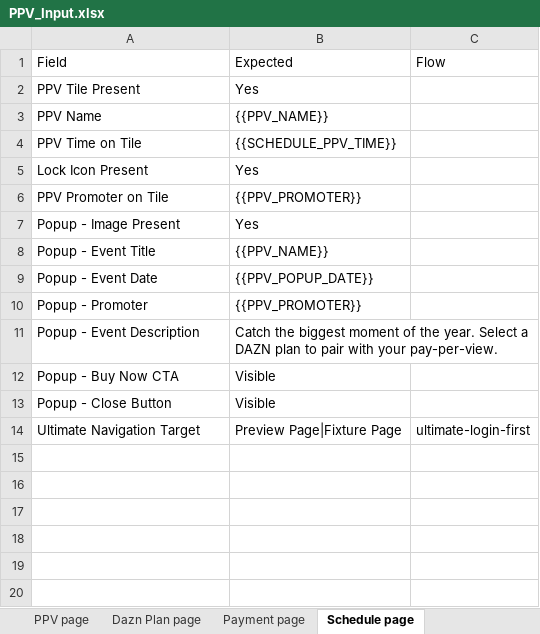
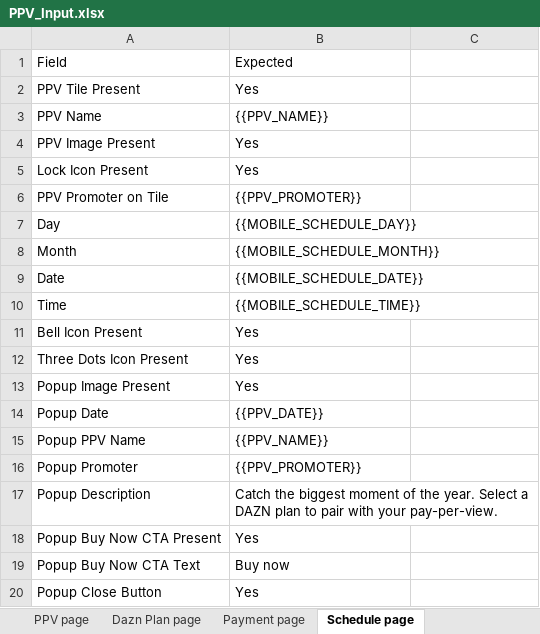
Before and after one commit to gopi-sanagapalli/PPV-End-to-End-Automation, an Excel workbook: data/PPV_Input.xlsx, sheet Schedule page, drawn as a sheet; values as stored, in another font and other column widths than the file's, no borders; removed rows and columns are numbered as before the commit, all else as after; the diff names each change by its address in the sheet, - before the commit and + after, or states it on an @@ line.

Commit message:
feat(android): add entitlement tile discovery and validations

```diff
--- a/data/PPV_Input.xlsx (sheet Schedule page)
+++ b/data/PPV_Input.xlsx (sheet Schedule page)
-C1: Flow
+C1: (empty)
-row 4: PPV Time on Tile | {{SCHEDULE_PPV_TIME}}
+row 4: PPV Image Present | Yes
+row 7: Day | {{MOBILE_SCHEDULE_DAY}}
+row 8: Month | {{MOBILE_SCHEDULE_MONTH}}
+row 9: Date | {{MOBILE_SCHEDULE_DATE}}
+row 10: Time | {{MOBILE_SCHEDULE_TIME}}
+row 11: Bell Icon Present | Yes
+row 12: Three Dots Icon Present | Yes
-A13: Popup - Image Present
+A13: Popup Image Present
+row 14: Popup Date | {{PPV_DATE}}
-A15: Popup - Event Title
+A15: Popup PPV Name
-row 9: Popup - Event Date | {{PPV_POPUP_DATE}}
-A16: Popup - Promoter
+A16: Popup Promoter
-A17: Popup - Event Description
+A17: Popup Description
-row 12: Popup - Buy Now CTA | Visible
-row 13: Popup - Close Button | Visible
-row 14: Ultimate Navigation Target | Preview Page|Fixture Page | ultimate-login-first
+row 18: Popup Buy Now CTA Present | Yes
+row 19: Popup Buy Now CTA Text | Buy now
+row 20: Popup Close Button | Yes
```
Also changed, not shown: sheet Home of Boxing, sheet Home page, sheet Landing page, sheet Andriod_Home_Boxing_Page, sheet Andriod_Home_Page, sheet Andriod_Landing_Page, 10 more sheets, other sheet tabs, 13 other files.
